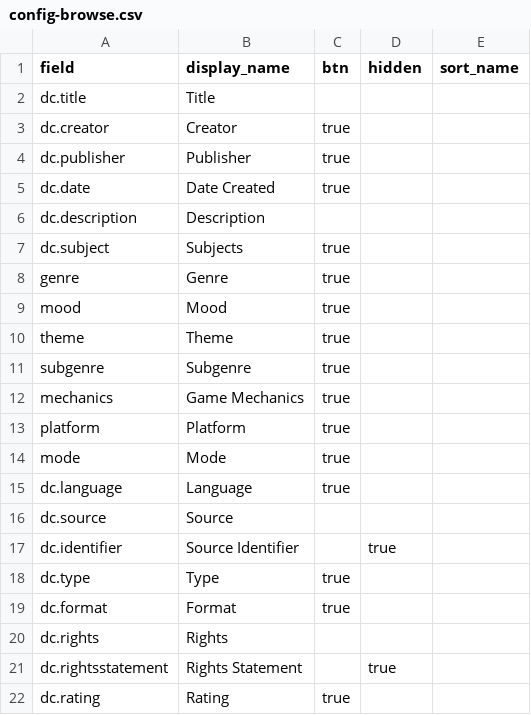
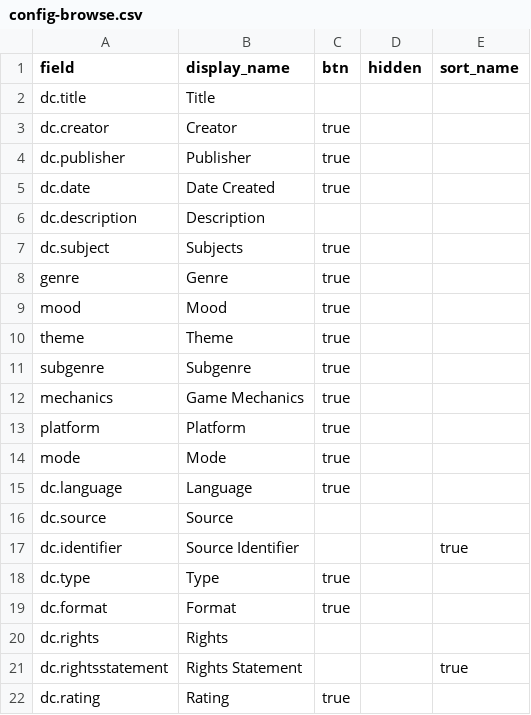
Before and after one commit to substitute12321-create/Bingus, a CSV file: _data/config-browse.csv, drawn as a sheet; the diff names each change by its address in the sheet, - before the commit and + after, or states it on an @@ line.

Commit message:
Update config-browse.csv

```diff
--- a/_data/config-browse.csv
+++ b/_data/config-browse.csv
-D17 (hidden): true
+D17 (hidden): (empty)
-E17 (sort_name): (empty)
+E17 (sort_name): true
-D21 (hidden): true
+D21 (hidden): (empty)
-E21 (sort_name): (empty)
+E21 (sort_name): true
```
